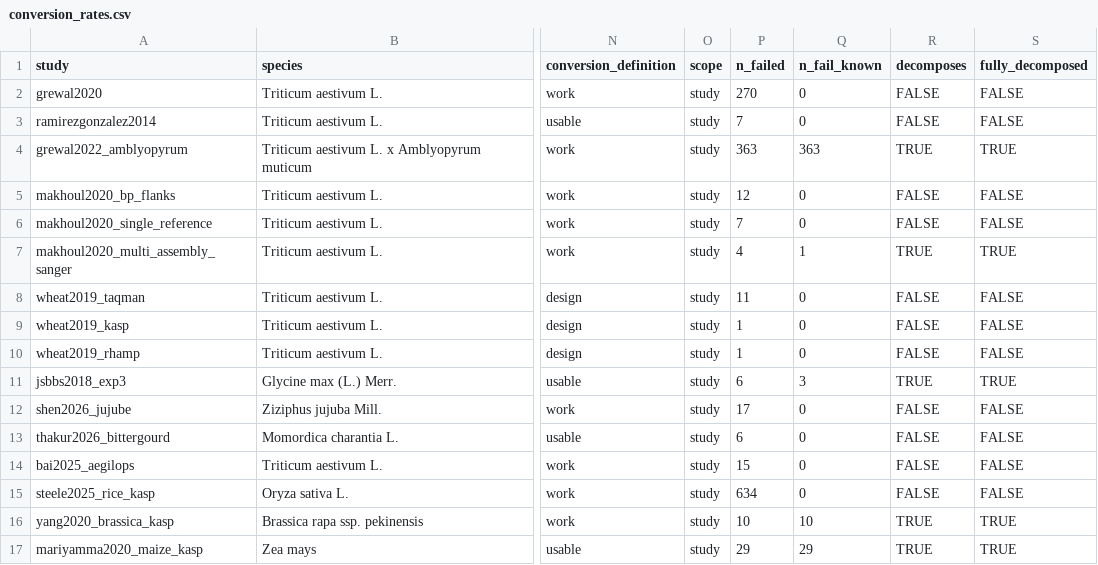
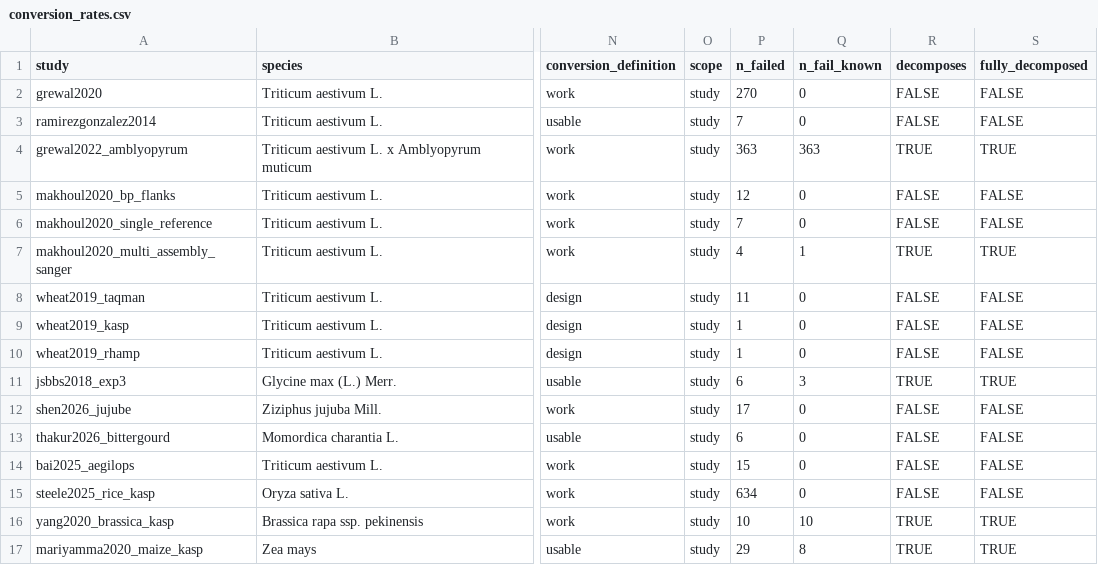
Before and after one commit to Stathmin/tidymarkers, a CSV file: inst/extdata/conversion_rates.csv, drawn as a sheet; only a part is shown, gaps mark what is left out; the diff names each change by its address in the sheet, - before the commit and + after, or states it on an @@ line.

Commit message:
fix(z8): count only typed failures in n_fail_known

```diff
--- a/inst/extdata/conversion_rates.csv
+++ b/inst/extdata/conversion_rates.csv
-Q17 (n_fail_known): 29
+Q17 (n_fail_known): 8
```
Also changed, not shown: 1 other file.
